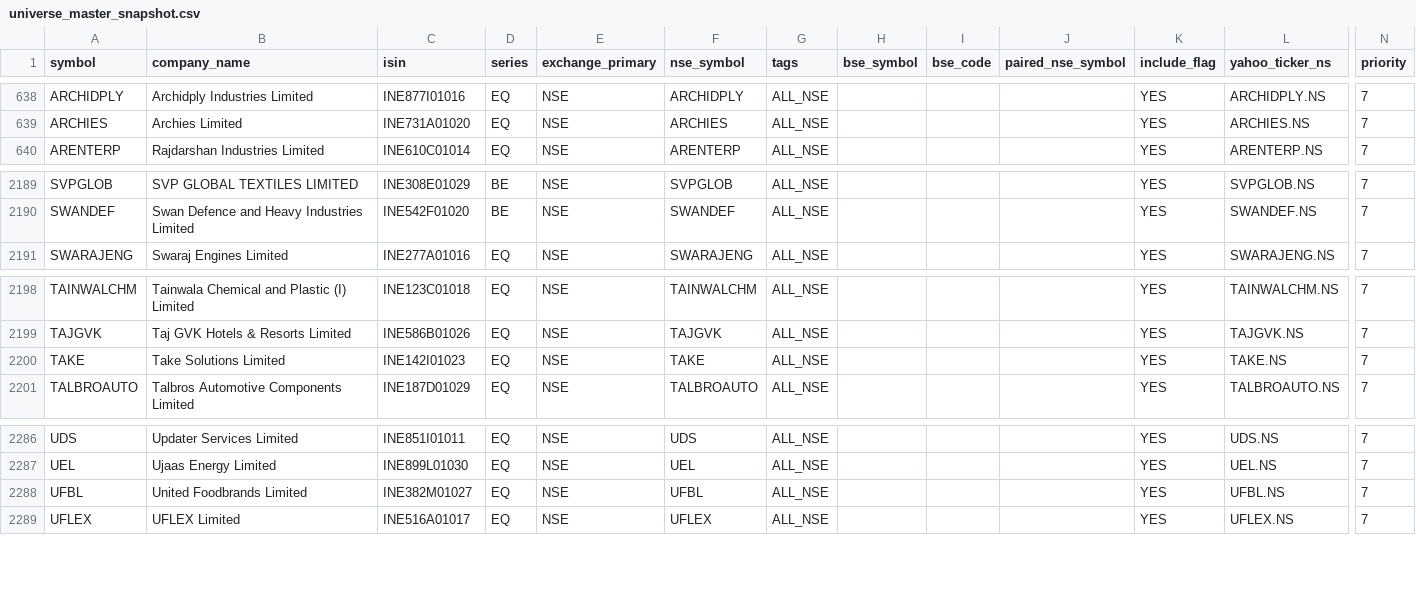
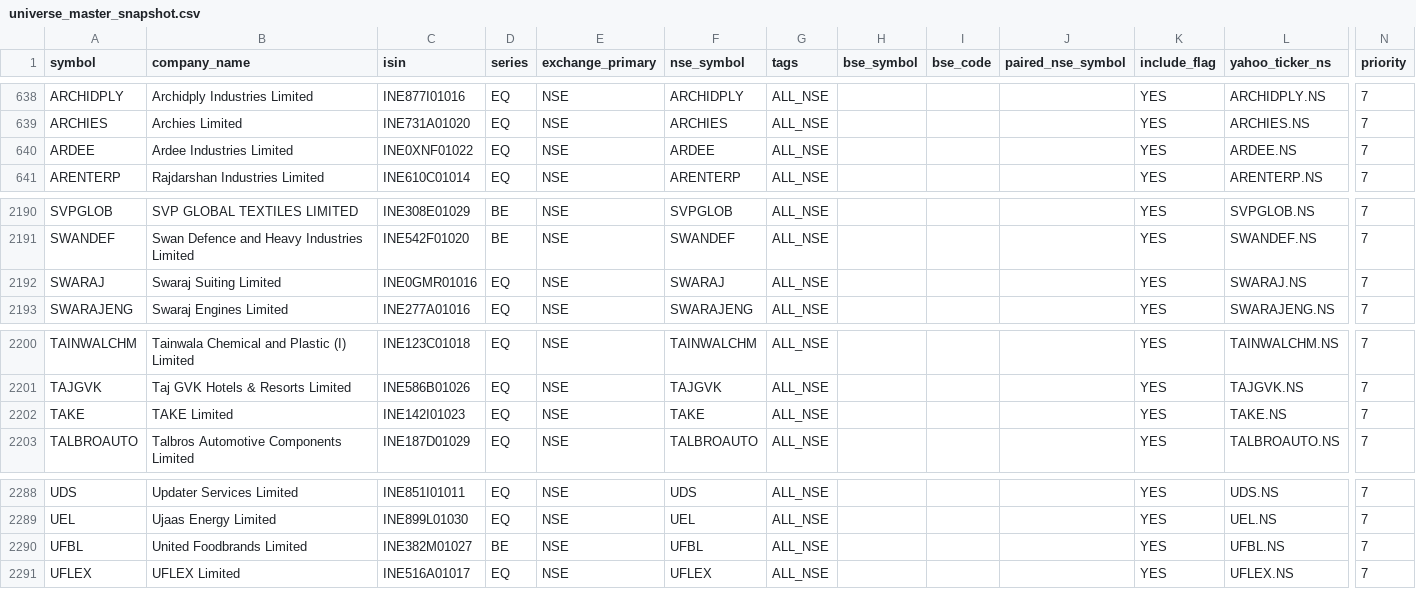
Before and after one commit to Arwagh1441444/stockanalyser, a CSV file: universe_master_snapshot.csv, drawn as a sheet; only a part is shown, gaps mark what is left out; addresses are those after the commit; rows hold the shown columns only; the diff names each change by its address in the sheet, - before the commit and + after, or states it on an @@ line.

```diff
--- a/universe_master_snapshot.csv
+++ b/universe_master_snapshot.csv
+row 640: ARDEE | Ardee Industries Limited | INE0XNF01022 | EQ | NSE | ARDEE | ALL_NSE |  |  |  | YES | ARDEE.NS | 7
+row 2192: SWARAJ | Swaraj Suiting Limited | INE0GMR01016 | EQ | NSE | SWARAJ | ALL_NSE |  |  |  | YES | SWARAJ.NS | 7
-B2202 (company_name): Take Solutions Limited
+B2202 (company_name): TAKE Limited
-D2290 (series): EQ
+D2290 (series): BE
```
